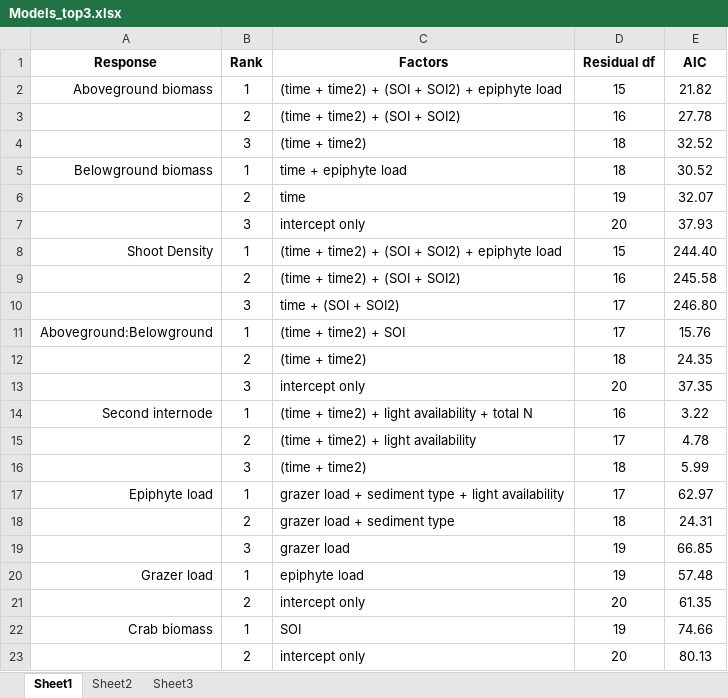
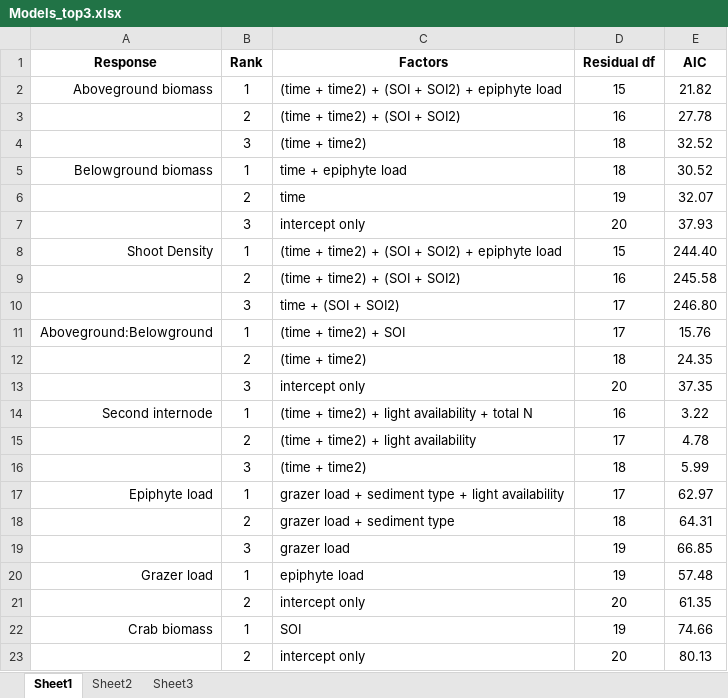
Before and after one commit to APECS-ak/APECS-master-repos, an Excel workbook: Seagrass_2017/Eelgrass_structure_MS_results/Models_top3.xlsx, sheet Sheet1, drawn as a sheet; values as stored, in another font and other column widths than the file's, no borders; the diff names each change by its address in the sheet, - before the commit and + after, or states it on an @@ line.

Commit message:
attempts to plot predicted values

```diff
--- a/Seagrass_2017/Eelgrass_structure_MS_results/Models_top3.xlsx (sheet Sheet1)
+++ b/Seagrass_2017/Eelgrass_structure_MS_results/Models_top3.xlsx (sheet Sheet1)
-E18 (AIC): 24.31
+E18 (AIC): 64.31
```
Also changed, not shown: 1 other file.
